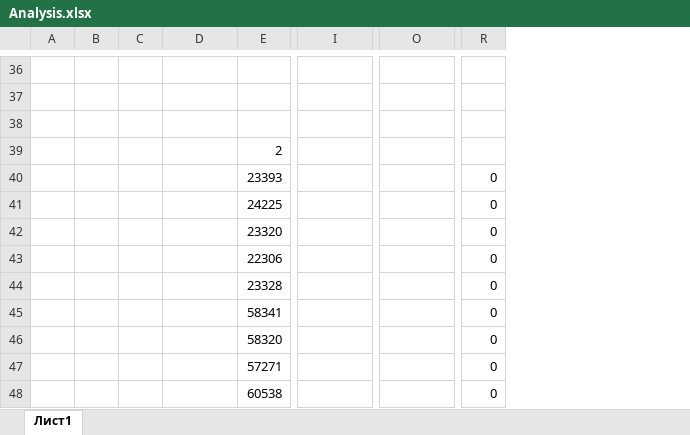
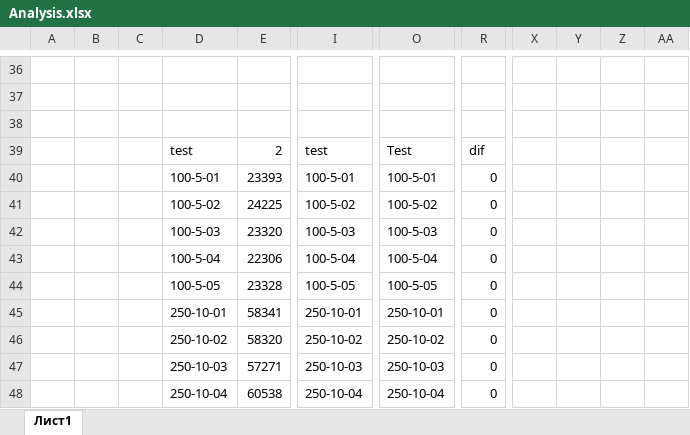
Before and after one commit to AlexanderReznik/Heuristics, an Excel workbook: Multidimensional 0-1 Knapsack Problem/Improvement/Analysis.xlsx, sheet Лист1, drawn as a sheet; only a part is shown, gaps mark what is left out; values as stored, in another font and other column widths than the file's, no borders; charts and pictures and conditional formats not drawn; the diff covers the shown part only; the diff names each change by its address in the sheet, - before the commit and + after, or states it on an @@ line.

```diff
--- a/Multidimensional 0-1 Knapsack Problem/Improvement/Analysis.xlsx (sheet Лист1)
+++ b/Multidimensional 0-1 Knapsack Problem/Improvement/Analysis.xlsx (sheet Лист1)
+column X, empty
+column Y, empty
+column Z, empty
+column AA, empty
-D39: (empty)
+D39: test
-I39: (empty)
+I39: test
-O39: (empty)
+O39: Test
-R39: (empty)
+R39: dif
-D40: (empty)
+D40: 100-5-01
-I40: (empty)
+I40: 100-5-01
-O40: (empty)
+O40: 100-5-01
-D41: (empty)
+D41: 100-5-02
-I41: (empty)
+I41: 100-5-02
-O41: (empty)
+O41: 100-5-02
-D42: (empty)
+D42: 100-5-03
-I42: (empty)
+I42: 100-5-03
-O42: (empty)
+O42: 100-5-03
-D43: (empty)
+D43: 100-5-04
-I43: (empty)
+I43: 100-5-04
-O43: (empty)
+O43: 100-5-04
-D44: (empty)
+D44: 100-5-05
-I44: (empty)
+I44: 100-5-05
-O44: (empty)
+O44: 100-5-05
-D45: (empty)
+D45: 250-10-01
-I45: (empty)
+I45: 250-10-01
-O45: (empty)
+O45: 250-10-01
-D46: (empty)
+D46: 250-10-02
-I46: (empty)
+I46: 250-10-02
-O46: (empty)
+O46: 250-10-02
-D47: (empty)
+D47: 250-10-03
-I47: (empty)
+I47: 250-10-03
-O47: (empty)
+O47: 250-10-03
-D48: (empty)
+D48: 250-10-04
-I48: (empty)
+I48: 250-10-04
-O48: (empty)
+O48: 250-10-04
```
Also changed, not shown: 53 added rows, 17 removed rows and 13 edited cells elsewhere in this sheet, charts or pictures, 1 other file.
